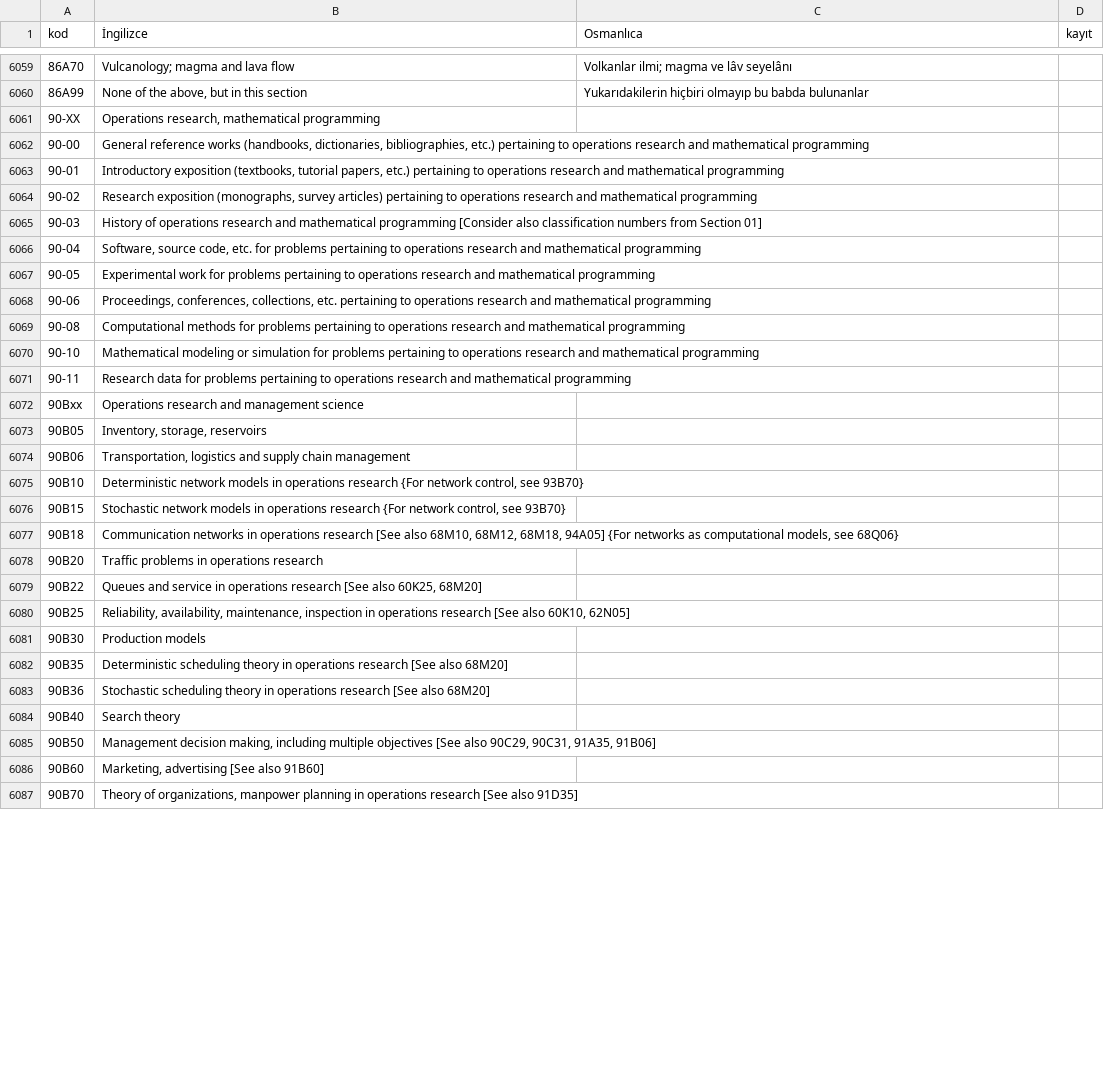
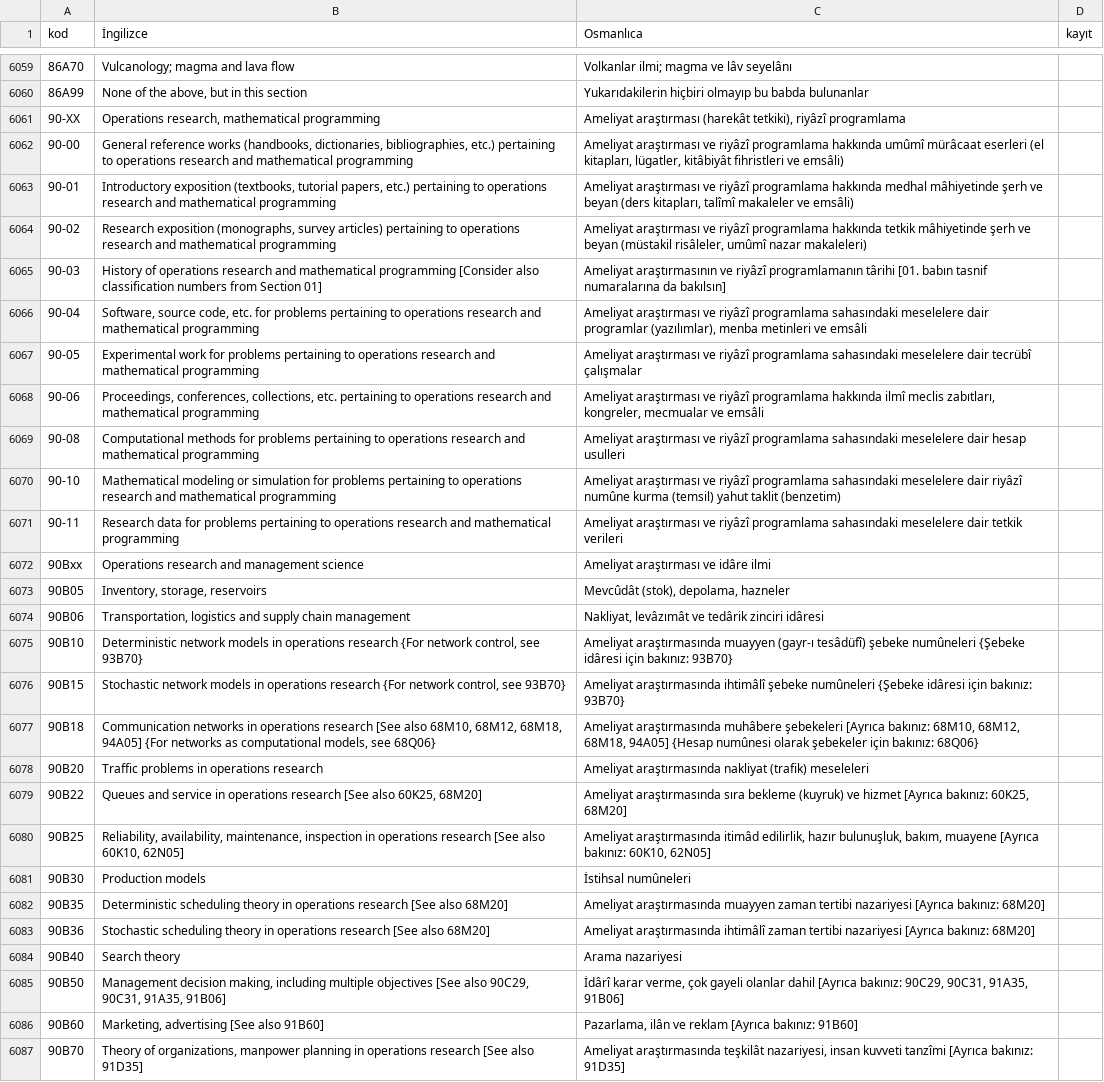
Before and after one commit to yabadabadu1234/Mucit-ai, a TSV file: lugat/msc2020/msc2020_osmanlica.tsv, drawn as a sheet; only a part is shown, gaps mark what is left out; the diff covers the shown part only; the diff names each change by its address in the sheet, - before the commit and + after, or states it on an @@ line.

```diff
--- a/lugat/msc2020/msc2020_osmanlica.tsv
+++ b/lugat/msc2020/msc2020_osmanlica.tsv
-C6061 (Osmanlıca): (empty)
+C6061 (Osmanlıca): Ameliyat araştırması (harekât tetkiki), riyâzî programlama
-C6062 (Osmanlıca): (empty)
+C6062 (Osmanlıca): Ameliyat araştırması ve riyâzî programlama hakkında umûmî mürâcaat eserleri (el kitapları, lügatler, kitâbiyât fihristleri ve emsâli)
-C6063 (Osmanlıca): (empty)
+C6063 (Osmanlıca): Ameliyat araştırması ve riyâzî programlama hakkında medhal mâhiyetinde şerh ve beyan (ders kitapları, talîmî makaleler ve emsâli)
-C6064 (Osmanlıca): (empty)
+C6064 (Osmanlıca): Ameliyat araştırması ve riyâzî programlama hakkında tetkik mâhiyetinde şerh ve beyan (müstakil risâleler, umûmî nazar makaleleri)
-C6065 (Osmanlıca): (empty)
+C6065 (Osmanlıca): Ameliyat araştırmasının ve riyâzî programlamanın târihi [01. babın tasnif numaralarına da bakılsın]
-C6066 (Osmanlıca): (empty)
+C6066 (Osmanlıca): Ameliyat araştırması ve riyâzî programlama sahasındaki meselelere dair programlar (yazılımlar), menba metinleri ve emsâli
-C6067 (Osmanlıca): (empty)
+C6067 (Osmanlıca): Ameliyat araştırması ve riyâzî programlama sahasındaki meselelere dair tecrübî çalışmalar
-C6068 (Osmanlıca): (empty)
+C6068 (Osmanlıca): Ameliyat araştırması ve riyâzî programlama hakkında ilmî meclis zabıtları, kongreler, mecmualar ve emsâli
-C6069 (Osmanlıca): (empty)
+C6069 (Osmanlıca): Ameliyat araştırması ve riyâzî programlama sahasındaki meselelere dair hesap usulleri
-C6070 (Osmanlıca): (empty)
+C6070 (Osmanlıca): Ameliyat araştırması ve riyâzî programlama sahasındaki meselelere dair riyâzî numûne kurma (temsil) yahut taklit (benzetim)
-C6071 (Osmanlıca): (empty)
+C6071 (Osmanlıca): Ameliyat araştırması ve riyâzî programlama sahasındaki meselelere dair tetkik verileri
-C6072 (Osmanlıca): (empty)
+C6072 (Osmanlıca): Ameliyat araştırması ve idâre ilmi
-C6073 (Osmanlıca): (empty)
+C6073 (Osmanlıca): Mevcûdât (stok), depolama, hazneler
-C6074 (Osmanlıca): (empty)
+C6074 (Osmanlıca): Nakliyat, levâzımât ve tedârik zinciri idâresi
-C6075 (Osmanlıca): (empty)
+C6075 (Osmanlıca): Ameliyat araştırmasında muayyen (gayr-ı tesâdüfî) şebeke numûneleri {Şebeke idâresi için bakınız: 93B70}
-C6076 (Osmanlıca): (empty)
+C6076 (Osmanlıca): Ameliyat araştırmasında ihtimâlî şebeke numûneleri {Şebeke idâresi için bakınız: 93B70}
-C6077 (Osmanlıca): (empty)
+C6077 (Osmanlıca): Ameliyat araştırmasında muhâbere şebekeleri [Ayrıca bakınız: 68M10, 68M12, 68M18, 94A05] {Hesap numûnesi olarak şebekeler için bakınız: 68Q06}
-C6078 (Osmanlıca): (empty)
+C6078 (Osmanlıca): Ameliyat araştırmasında nakliyat (trafik) meseleleri
-C6079 (Osmanlıca): (empty)
+C6079 (Osmanlıca): Ameliyat araştırmasında sıra bekleme (kuyruk) ve hizmet [Ayrıca bakınız: 60K25, 68M20]
-C6080 (Osmanlıca): (empty)
+C6080 (Osmanlıca): Ameliyat araştırmasında itimâd edilirlik, hazır bulunuşluk, bakım, muayene [Ayrıca bakınız: 60K10, 62N05]
-C6081 (Osmanlıca): (empty)
+C6081 (Osmanlıca): İstihsal numûneleri
-C6082 (Osmanlıca): (empty)
+C6082 (Osmanlıca): Ameliyat araştırmasında muayyen zaman tertibi nazariyesi [Ayrıca bakınız: 68M20]
-C6083 (Osmanlıca): (empty)
+C6083 (Osmanlıca): Ameliyat araştırmasında ihtimâlî zaman tertibi nazariyesi [Ayrıca bakınız: 68M20]
-C6084 (Osmanlıca): (empty)
+C6084 (Osmanlıca): Arama nazariyesi
-C6085 (Osmanlıca): (empty)
+C6085 (Osmanlıca): İdârî karar verme, çok gayeli olanlar dahil [Ayrıca bakınız: 90C29, 90C31, 91A35, 91B06]
-C6086 (Osmanlıca): (empty)
+C6086 (Osmanlıca): Pazarlama, ilân ve reklam [Ayrıca bakınız: 91B60]
-C6087 (Osmanlıca): (empty)
+C6087 (Osmanlıca): Ameliyat araştırmasında teşkilât nazariyesi, insan kuvveti tanzîmi [Ayrıca bakınız: 91D35]
```
Also changed, not shown: 45 edited cells elsewhere in this file, 3 other files.
